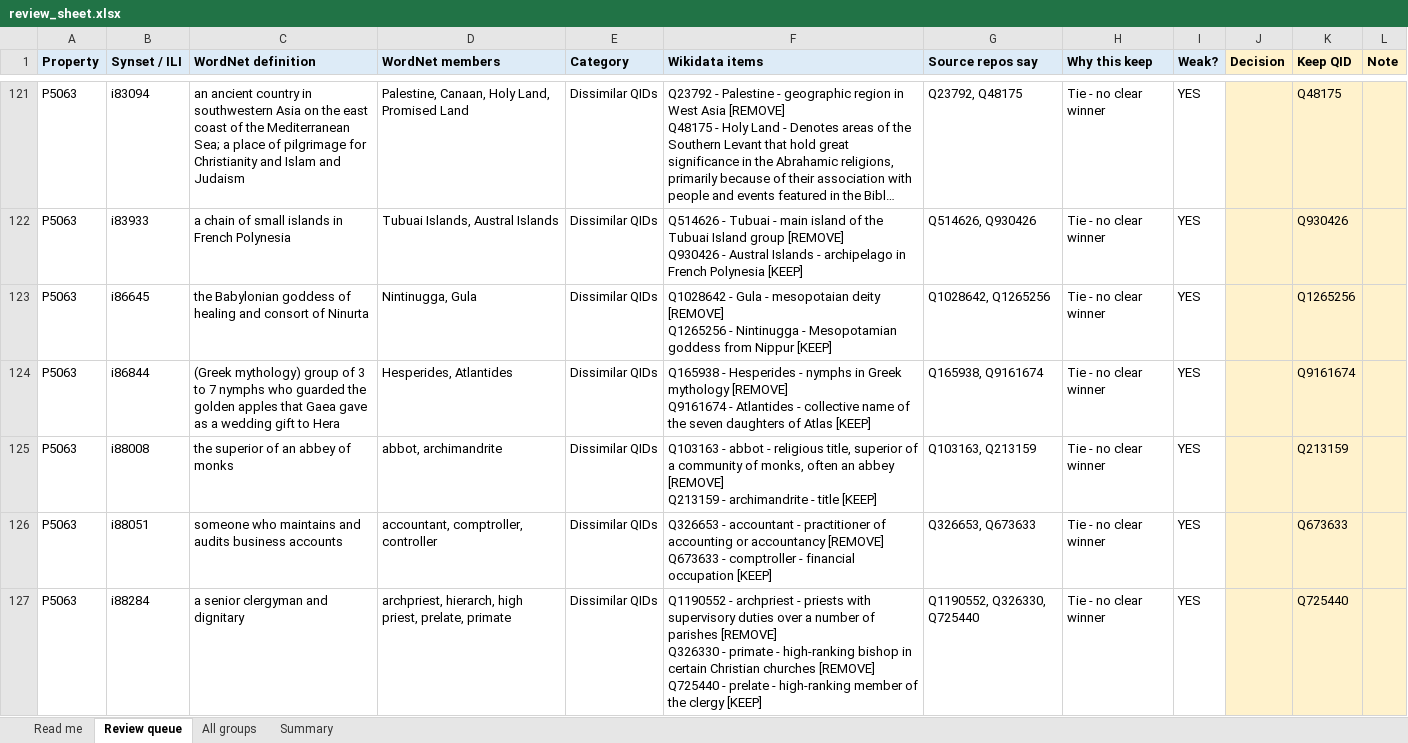
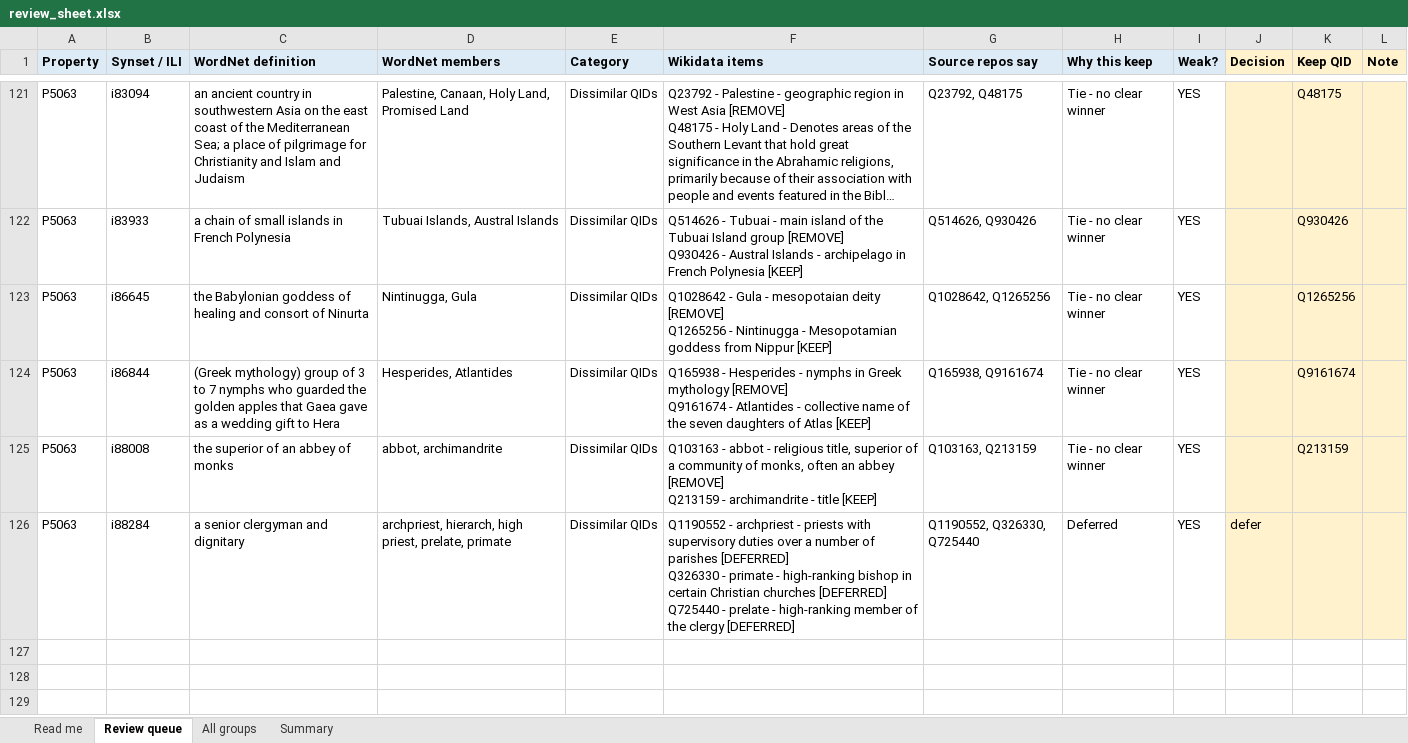
Before and after one commit to yapy28/Wordnet2Wikidata-Mappings, an Excel workbook: data/output/20261101/review_sheet.xlsx, sheet Review queue, drawn as a sheet; only a part is shown, gaps mark what is left out; long unchanged cells end in …; values as stored, in another font and other column widths than the file's, no borders; removed rows and columns are numbered as before the commit, all else as after; ↵ is a line break in a cell; the diff covers the shown part only; the diff names each change by its address in the sheet, - before the commit and + after, or states it on an @@ line.

```diff
--- a/data/output/20261101/review_sheet.xlsx (sheet Review queue)
+++ b/data/output/20261101/review_sheet.xlsx (sheet Review queue)
-row 126: P5063 | i88051 | someone who maintains and audits business accounts | accountant, comptroller, controller | Dissimilar QIDs | Q326653 - accountant - practitioner of accounting or accountancy [REMOVE] ↵ Q673633 - comptroller - financial occupation [KEEP] | Q326653, Q673633 | Tie - no clear winner | YES |  | Q673633
-F126 (Wikidata items): …of parishes [REMOVE] ↵ Q326330 - primate - high-ranking bishop in certain Christian churches [REMOVE] ↵ Q725440 - prelate - high-ranking member of the clergy [KEEP]
+F126 (Wikidata items): …of parishes [DEFERRED] ↵ Q326330 - primate - high-ranking bishop in certain Christian churches [DEFERRED] ↵ Q725440 - prelate - high-ranking member of the clergy [DEFERRED]
-H126 (Why this keep): Tie - no clear winner
+H126 (Why this keep): Deferred
-J126 (Decision): (empty)
+J126 (Decision): defer
-K126 (Keep QID): Q725440
+K126 (Keep QID): (empty)
```
Also changed, not shown: 1 removed row and 4 edited cells elsewhere in this sheet, sheet All groups, sheet Summary, 6 other files.
